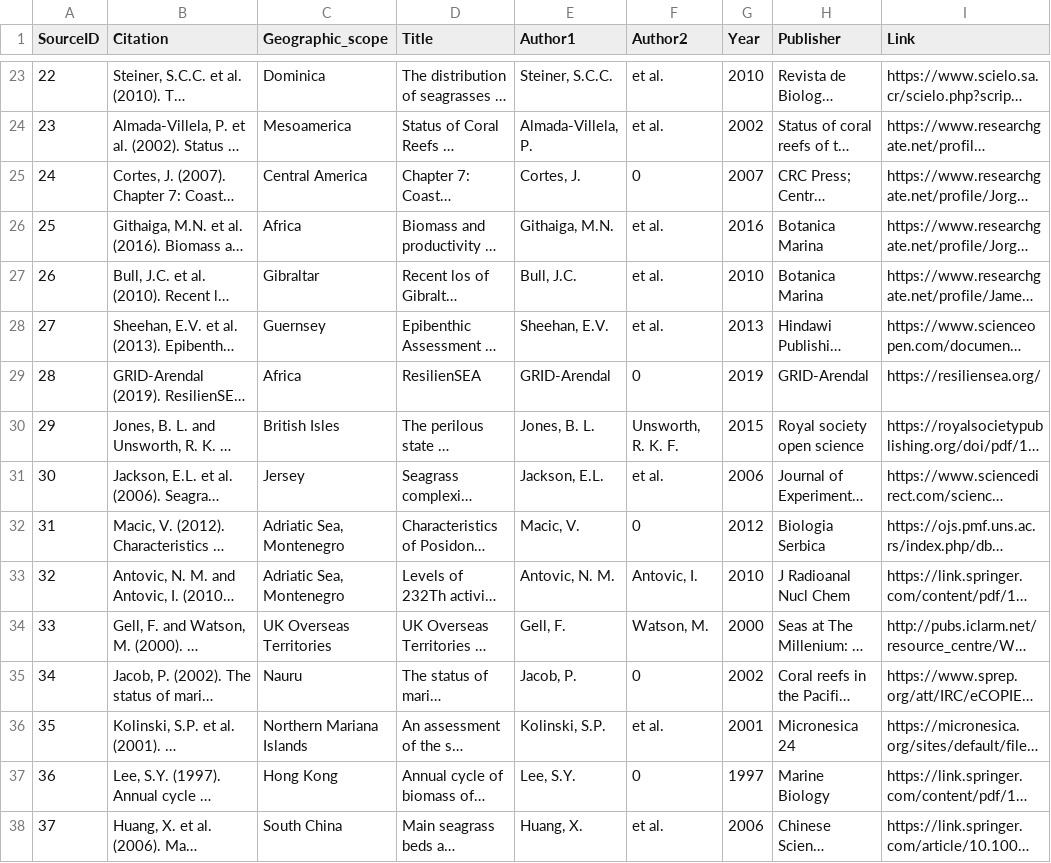
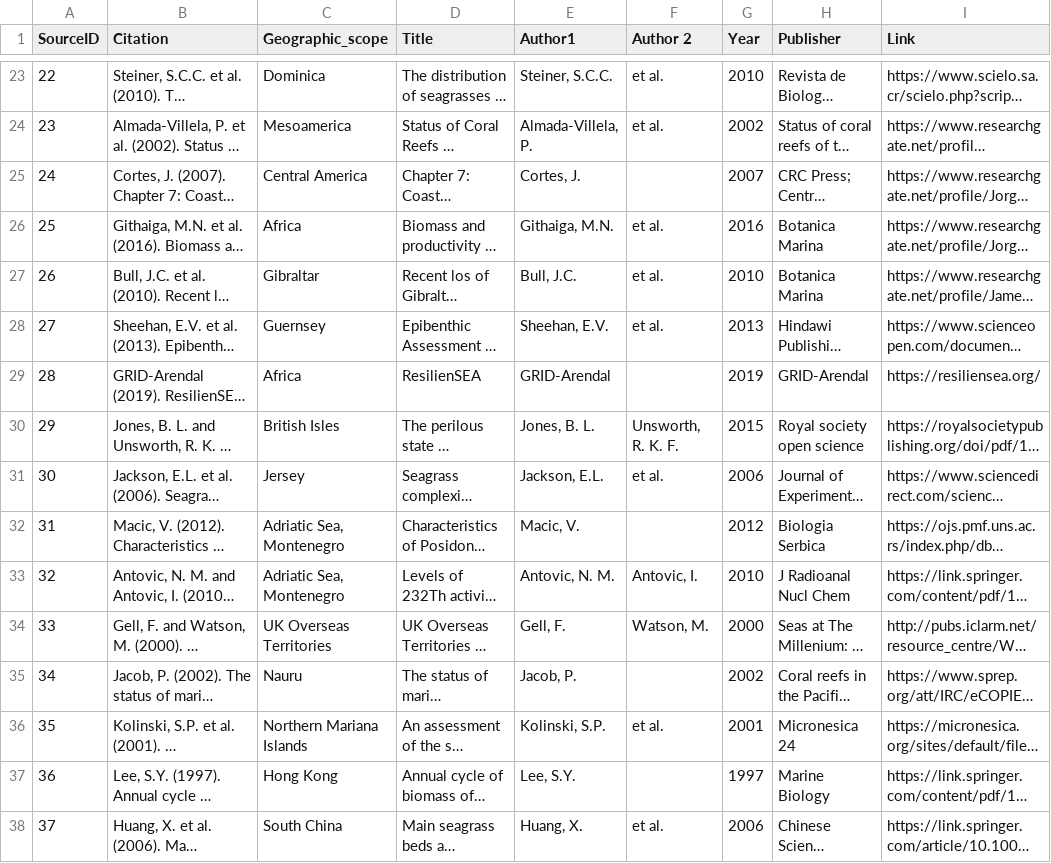
Before and after one commit to unepwcmc/ocean-plus-habitats, a CSV file: lib/data/habitat_presence/all-sources-list.csv, drawn as a sheet; only a part is shown, gaps mark what is left out; long unchanged cells end in …; the diff covers the shown part only; the diff names each change by its address in the sheet, - before the commit and + after, or states it on an @@ line.

```diff
--- a/lib/data/habitat_presence/all-sources-list.csv
+++ b/lib/data/habitat_presence/all-sources-list.csv
-F1: Author2
+F1: Author 2
-F25 (Author 2): 0
+F25 (Author 2): (empty)
-F29 (Author 2): 0
+F29 (Author 2): (empty)
-F32 (Author 2): 0
+F32 (Author 2): (empty)
-F35 (Author 2): 0
+F35 (Author 2): (empty)
-F37 (Author 2): 0
+F37 (Author 2): (empty)
```
Also changed, not shown: 4 added rows and 31 edited cells elsewhere in this file, 1 other file.
